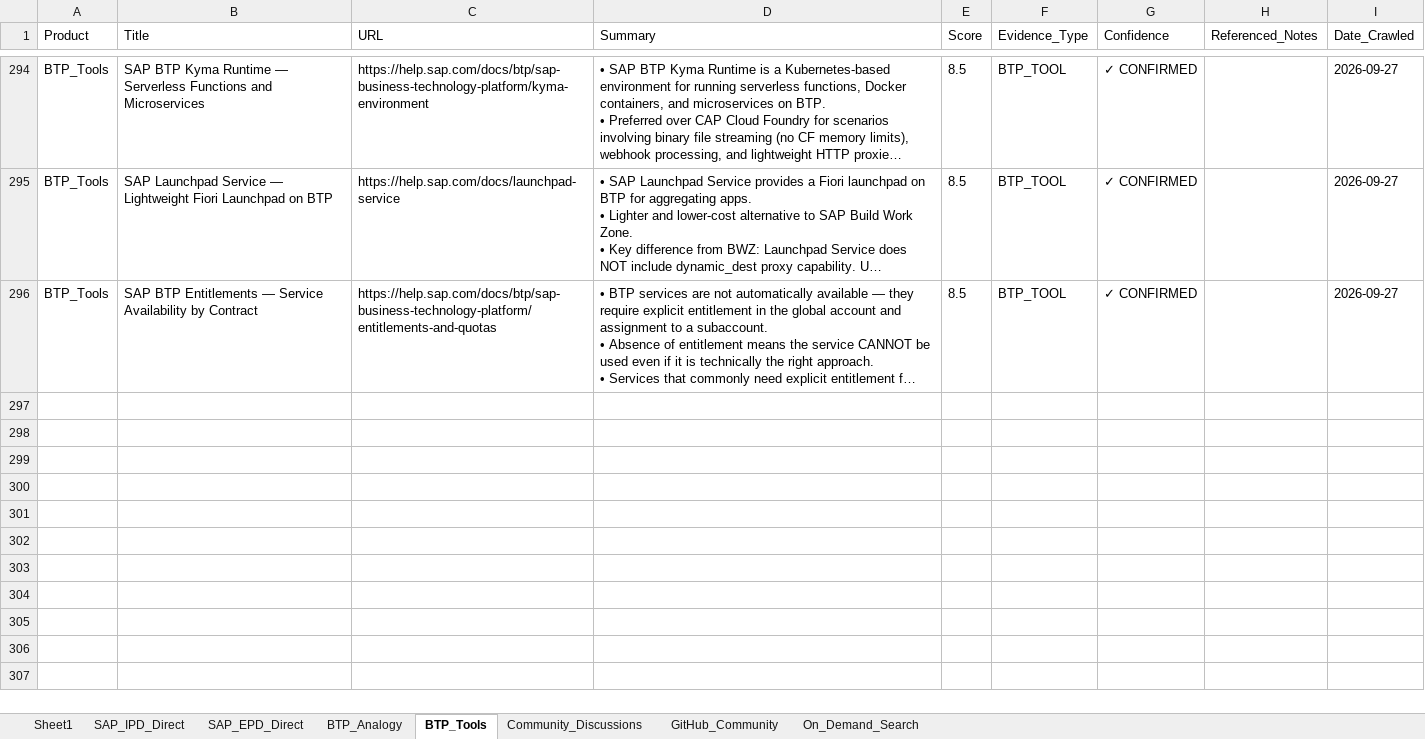
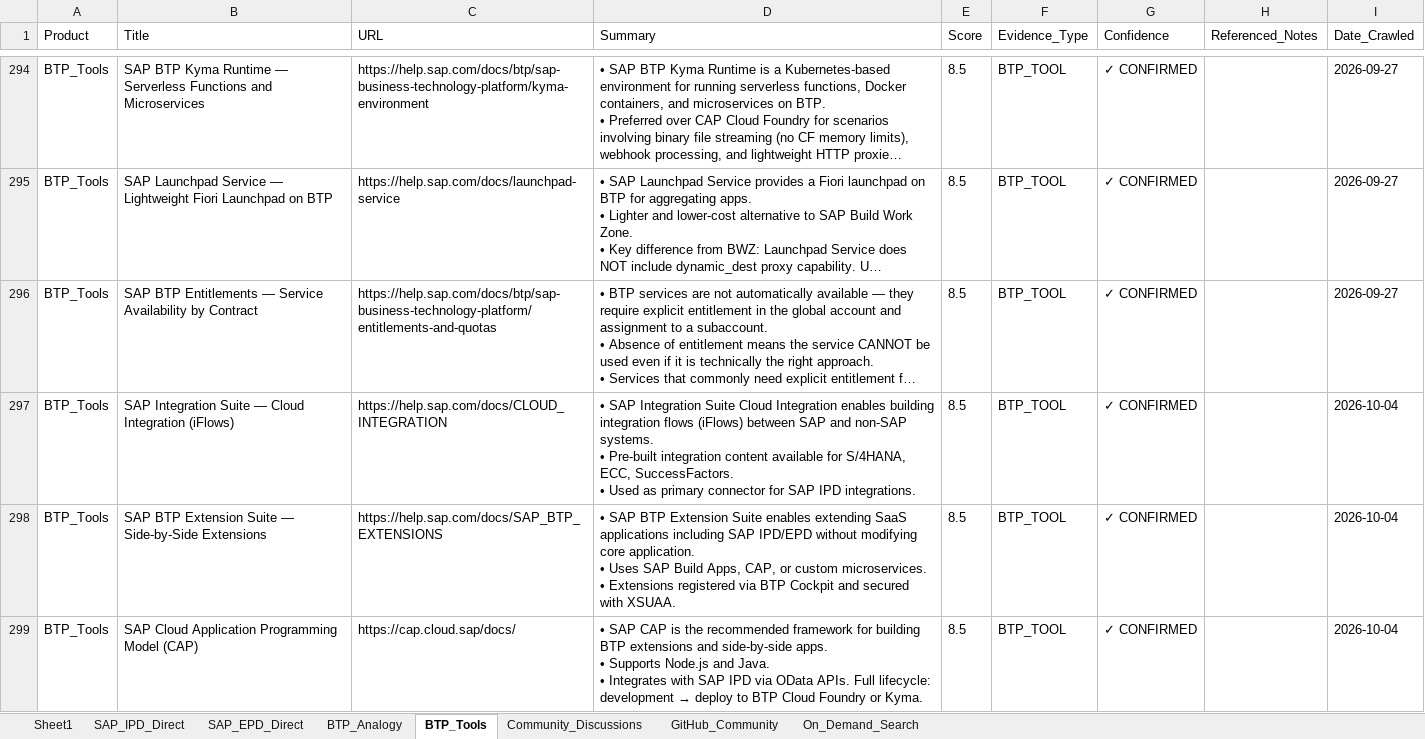
Before and after one commit to divyanshumehtaforcat-ux/sap-knowledge-base, an Excel workbook: sap_knowledge_base.xlsx, sheet BTP_Tools, drawn as a sheet; only a part is shown, gaps mark what is left out; long unchanged cells end in …; values as stored, in another font and other column widths than the file's, no borders; ↵ is a line break in a cell; the diff covers the shown part only; the diff names each change by its address in the sheet, - before the commit and + after, or states it on an @@ line.

```diff
--- a/sap_knowledge_base.xlsx (sheet BTP_Tools)
+++ b/sap_knowledge_base.xlsx (sheet BTP_Tools)
+row 297: BTP_Tools | SAP Integration Suite — Cloud Integration (iFlows) | https://help.sap.com/docs/CLOUD_INTEGRATION | • SAP Integration Suite Cloud Integration enables building integration flows (iFlows) between SAP and non-SAP systems. ↵ • Pre-built integration content available for S/4HANA, ECC, SuccessFactors. ↵ • Used as primary connector for SAP IPD integrations. | 8.5 | BTP_TOOL | ✓ CONFIRMED |  | 2026-10-04
+row 298: BTP_Tools | SAP BTP Extension Suite — Side-by-Side Extensions | https://help.sap.com/docs/SAP_BTP_EXTENSIONS | • SAP BTP Extension Suite enables extending SaaS applications including SAP IPD/EPD without modifying core application. ↵ • Uses SAP Build Apps, CAP, or custom microservices. ↵ • Extensions registered via BTP Cockpit and secured with XSUAA. | 8.5 | BTP_TOOL | ✓ CONFIRMED |  | 2026-10-04
+row 299: BTP_Tools | SAP Cloud Application Programming Model (CAP) | https://cap.cloud.sap/docs/ | • SAP CAP is the recommended framework for building BTP extensions and side-by-side apps. ↵ • Supports Node.js and Java. ↵ • Integrates with SAP IPD via OData APIs. Full lifecycle: development → deploy to BTP Cloud Foundry or Kyma. | 8.5 | BTP_TOOL | ✓ CONFIRMED |  | 2026-10-04
```
Also changed, not shown: 9 added rows elsewhere in this sheet, sheet SAP_IPD_Direct, sheet SAP_EPD_Direct, sheet BTP_Analogy, sheet Community_Discussions.
